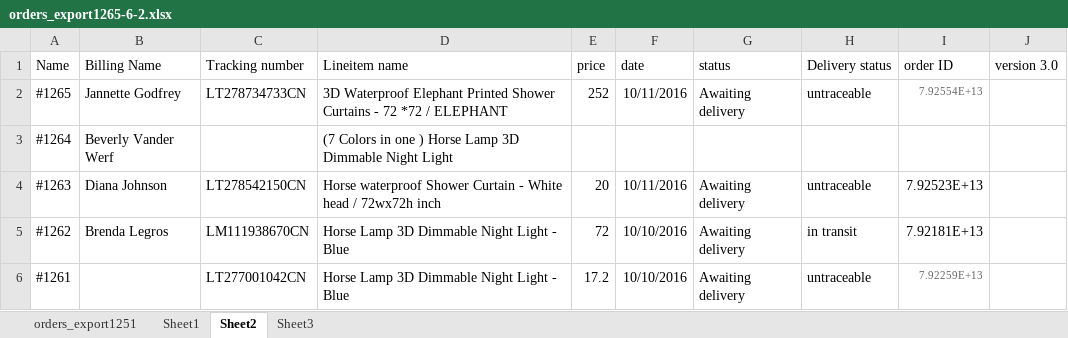
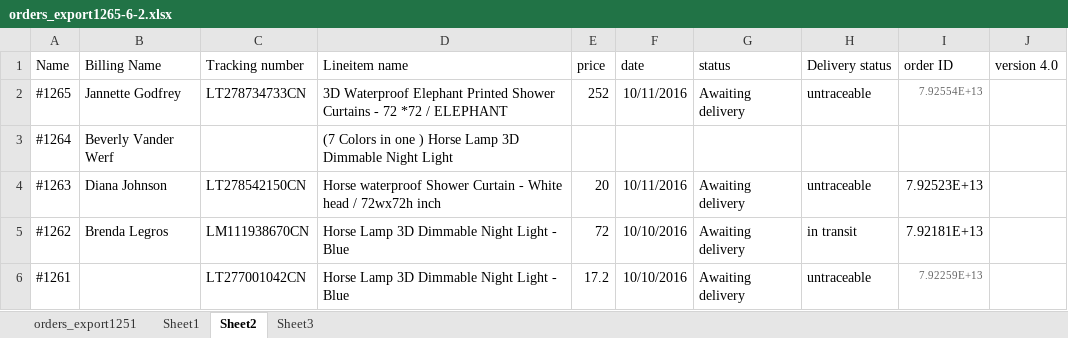
Before and after one commit to mzs33/Tracking, an Excel workbook: orders_export1265-6-2.xlsx, sheet Sheet2, drawn as a sheet; only a part is shown; values as stored, in another font and other column widths than the file's, no borders; the diff names each change by its address in the sheet, - before the commit and + after, or states it on an @@ line.

Commit message:
Hisham Commit

```diff
--- a/orders_export1265-6-2.xlsx (sheet Sheet2)
+++ b/orders_export1265-6-2.xlsx (sheet Sheet2)
-J1: version 3.0
+J1: version 4.0
```
